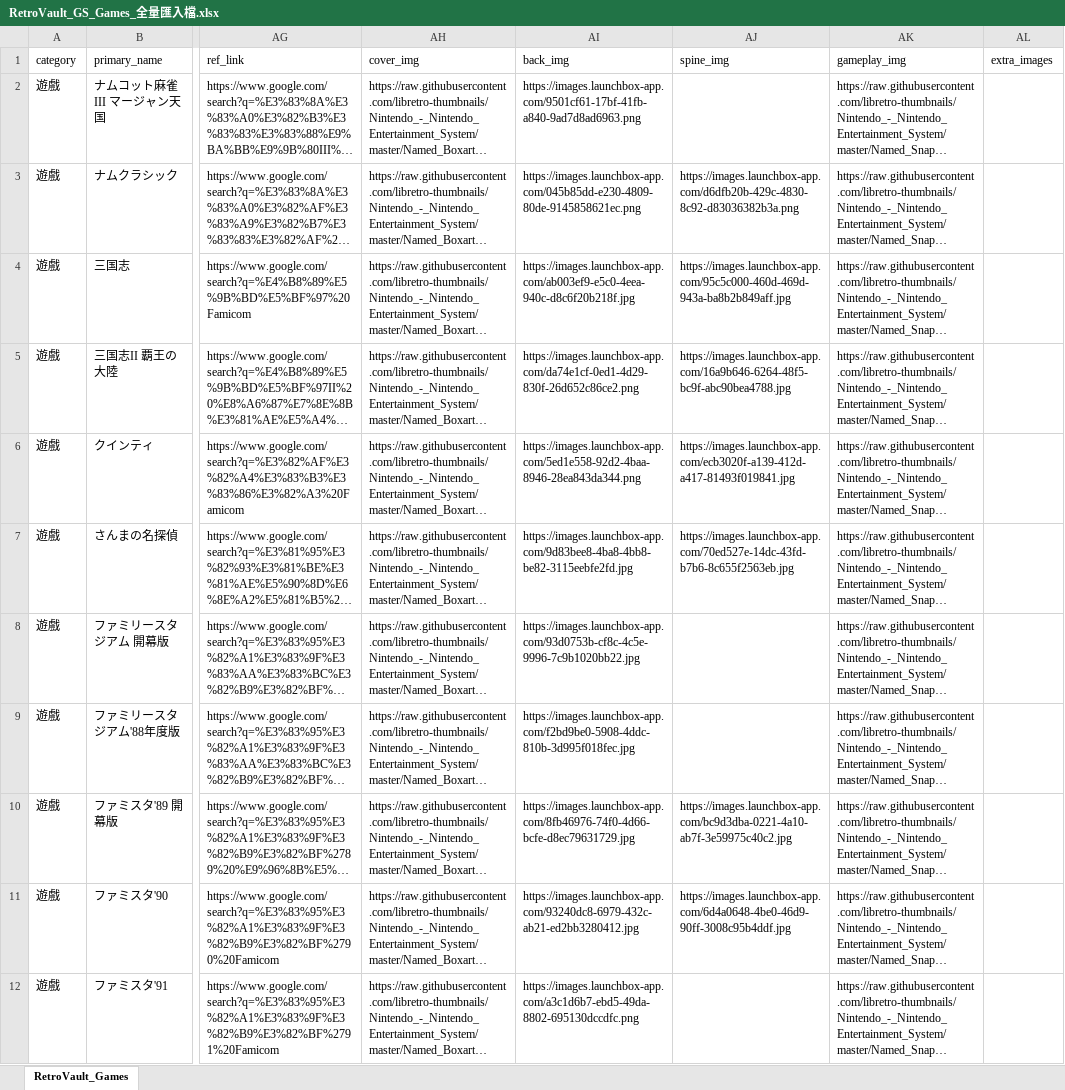
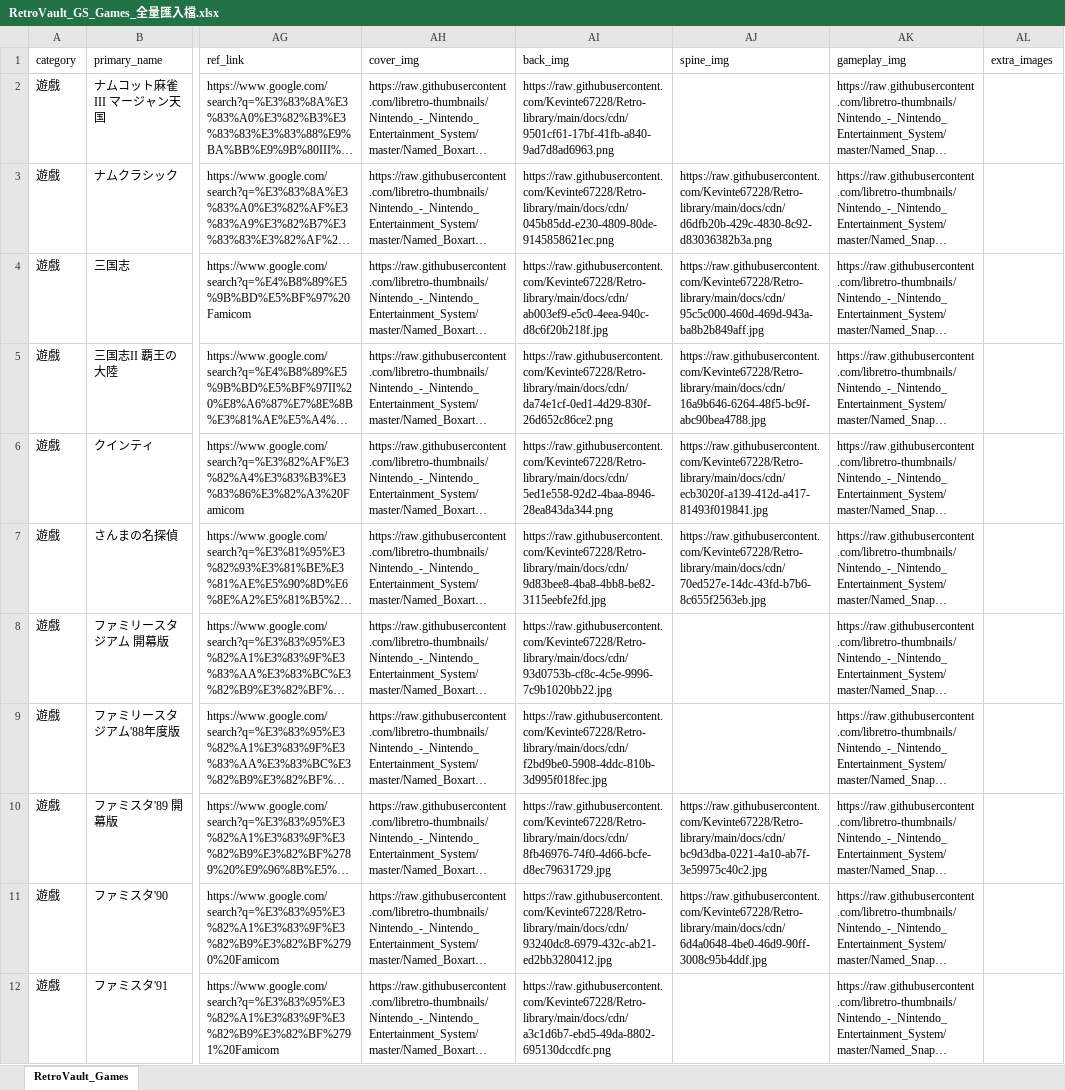
Before and after one commit to Kevinte67228/Retro-library, an Excel workbook: data/RetroVault_GS_Games_全量匯入檔.xlsx, sheet RetroVault_Games, drawn as a sheet; only a part is shown, gaps mark what is left out; long unchanged cells end in …; values as stored, in another font and other column widths than the file's, no borders; the diff covers the shown part only; the diff names each change by its address in the sheet, - before the commit and + after, or states it on an @@ line.

```diff
--- a/data/RetroVault_GS_Games_全量匯入檔.xlsx (sheet RetroVault_Games)
+++ b/data/RetroVault_GS_Games_全量匯入檔.xlsx (sheet RetroVault_Games)
-AI2 (back_img): https://images.launchbox-app.com/9501cf61-17bf-41fb-a840-9ad7d8ad6963.png
+AI2 (back_img): https://raw.githubusercontent.com/Kevinte67228/Retro-library/main/docs/cdn/9501cf61-17bf-41fb-a840-9ad7d8ad6963.png
-AI3 (back_img): https://images.launchbox-app.com/045b85dd-e230-4809-80de-9145858621ec.png
+AI3 (back_img): https://raw.githubusercontent.com/Kevinte67228/Retro-library/main/docs/cdn/045b85dd-e230-4809-80de-9145858621ec.png
-AJ3 (spine_img): https://images.launchbox-app.com/d6dfb20b-429c-4830-8c92-d83036382b3a.png
+AJ3 (spine_img): https://raw.githubusercontent.com/Kevinte67228/Retro-library/main/docs/cdn/d6dfb20b-429c-4830-8c92-d83036382b3a.png
-AI4 (back_img): https://images.launchbox-app.com/ab003ef9-e5c0-4eea-940c-d8c6f20b218f.jpg
+AI4 (back_img): https://raw.githubusercontent.com/Kevinte67228/Retro-library/main/docs/cdn/ab003ef9-e5c0-4eea-940c-d8c6f20b218f.jpg
-AJ4 (spine_img): https://images.launchbox-app.com/95c5c000-460d-469d-943a-ba8b2b849aff.jpg
+AJ4 (spine_img): https://raw.githubusercontent.com/Kevinte67228/Retro-library/main/docs/cdn/95c5c000-460d-469d-943a-ba8b2b849aff.jpg
-AI5 (back_img): https://images.launchbox-app.com/da74e1cf-0ed1-4d29-830f-26d652c86ce2.png
+AI5 (back_img): https://raw.githubusercontent.com/Kevinte67228/Retro-library/main/docs/cdn/da74e1cf-0ed1-4d29-830f-26d652c86ce2.png
-AJ5 (spine_img): https://images.launchbox-app.com/16a9b646-6264-48f5-bc9f-abc90bea4788.jpg
+AJ5 (spine_img): https://raw.githubusercontent.com/Kevinte67228/Retro-library/main/docs/cdn/16a9b646-6264-48f5-bc9f-abc90bea4788.jpg
-AI6 (back_img): https://images.launchbox-app.com/5ed1e558-92d2-4baa-8946-28ea843da344.png
+AI6 (back_img): https://raw.githubusercontent.com/Kevinte67228/Retro-library/main/docs/cdn/5ed1e558-92d2-4baa-8946-28ea843da344.png
-AJ6 (spine_img): https://images.launchbox-app.com/ecb3020f-a139-412d-a417-81493f019841.jpg
+AJ6 (spine_img): https://raw.githubusercontent.com/Kevinte67228/Retro-library/main/docs/cdn/ecb3020f-a139-412d-a417-81493f019841.jpg
-AI7 (back_img): https://images.launchbox-app.com/9d83bee8-4ba8-4bb8-be82-3115eebfe2fd.jpg
+AI7 (back_img): https://raw.githubusercontent.com/Kevinte67228/Retro-library/main/docs/cdn/9d83bee8-4ba8-4bb8-be82-3115eebfe2fd.jpg
-AJ7 (spine_img): https://images.launchbox-app.com/70ed527e-14dc-43fd-b7b6-8c655f2563eb.jpg
+AJ7 (spine_img): https://raw.githubusercontent.com/Kevinte67228/Retro-library/main/docs/cdn/70ed527e-14dc-43fd-b7b6-8c655f2563eb.jpg
-AI8 (back_img): https://images.launchbox-app.com/93d0753b-cf8c-4c5e-9996-7c9b1020bb22.jpg
+AI8 (back_img): https://raw.githubusercontent.com/Kevinte67228/Retro-library/main/docs/cdn/93d0753b-cf8c-4c5e-9996-7c9b1020bb22.jpg
-AI9 (back_img): https://images.launchbox-app.com/f2bd9be0-5908-4ddc-810b-3d995f018fec.jpg
+AI9 (back_img): https://raw.githubusercontent.com/Kevinte67228/Retro-library/main/docs/cdn/f2bd9be0-5908-4ddc-810b-3d995f018fec.jpg
-AI10 (back_img): https://images.launchbox-app.com/8fb46976-74f0-4d66-bcfe-d8ec79631729.jpg
+AI10 (back_img): https://raw.githubusercontent.com/Kevinte67228/Retro-library/main/docs/cdn/8fb46976-74f0-4d66-bcfe-d8ec79631729.jpg
-AJ10 (spine_img): https://images.launchbox-app.com/bc9d3dba-0221-4a10-ab7f-3e59975c40c2.jpg
+AJ10 (spine_img): https://raw.githubusercontent.com/Kevinte67228/Retro-library/main/docs/cdn/bc9d3dba-0221-4a10-ab7f-3e59975c40c2.jpg
-AI11 (back_img): https://images.launchbox-app.com/93240dc8-6979-432c-ab21-ed2bb3280412.jpg
+AI11 (back_img): https://raw.githubusercontent.com/Kevinte67228/Retro-library/main/docs/cdn/93240dc8-6979-432c-ab21-ed2bb3280412.jpg
-AJ11 (spine_img): https://images.launchbox-app.com/6d4a0648-4be0-46d9-90ff-3008c95b4ddf.jpg
+AJ11 (spine_img): https://raw.githubusercontent.com/Kevinte67228/Retro-library/main/docs/cdn/6d4a0648-4be0-46d9-90ff-3008c95b4ddf.jpg
-AI12 (back_img): https://images.launchbox-app.com/a3c1d6b7-ebd5-49da-8802-695130dccdfc.png
+AI12 (back_img): https://raw.githubusercontent.com/Kevinte67228/Retro-library/main/docs/cdn/a3c1d6b7-ebd5-49da-8802-695130dccdfc.png
```
Also changed, not shown: 216 edited cells elsewhere in this sheet, 3 other files.
